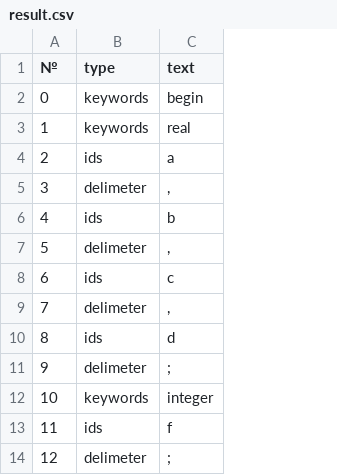
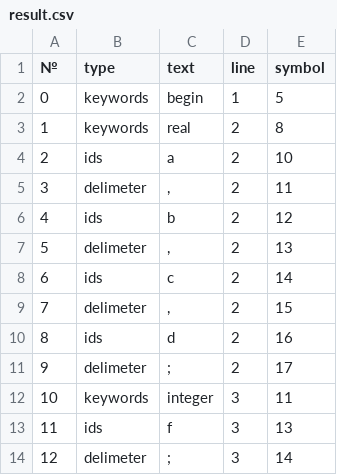
Before and after one commit to abubaca4/2020-comp, a CSV file: result.csv, drawn as a sheet; only a part is shown; the diff names each change by its address in the sheet, - before the commit and + after, or states it on an @@ line.

Commit message:
lexem line and symbol

```diff
--- a/result.csv
+++ b/result.csv
+column D (line), rows 2-14: 1 | 2 | 2 | 2 | 2 | 2 | 2 | 2 | 2 | 2 | 3 | 3 | 3
+column E (symbol), rows 2-14: 5 | 8 | 10 | 11 | 12 | 13 | 14 | 15 | 16 | 17 | 11 | 13 | 14
```
Also changed, not shown: 4 other files.
